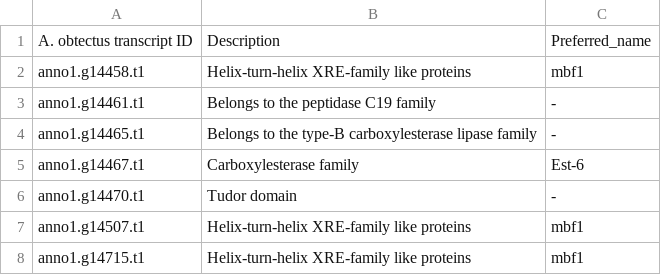
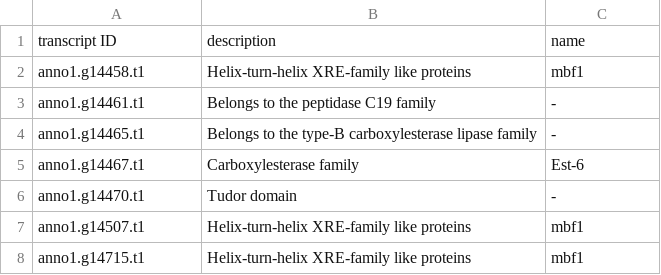
Before and after one commit to milena-t/PhD_chapter2, a CSV file: data/GO_enrichment/Y_linked_genes_annotation_A_obtectus.csv, drawn as a sheet; removed rows and columns are numbered as before the commit, all else as after; the diff names each change by its address in the sheet, - before the commit and + after, or states it on an @@ line.

```diff
--- a/data/GO_enrichment/Y_linked_genes_annotation_A_obtectus.csv
+++ b/data/GO_enrichment/Y_linked_genes_annotation_A_obtectus.csv
-row 1: A. obtectus transcript ID | Description | Preferred_name
+row 1: transcript ID | description | name
```
Also changed, not shown: data/GO_enrichment/Y_linked_genes_annotation_B_siliquastri.csv, data/GO_enrichment/Y_linked_genes_annotation_B_varius.csv, 5 other files.
